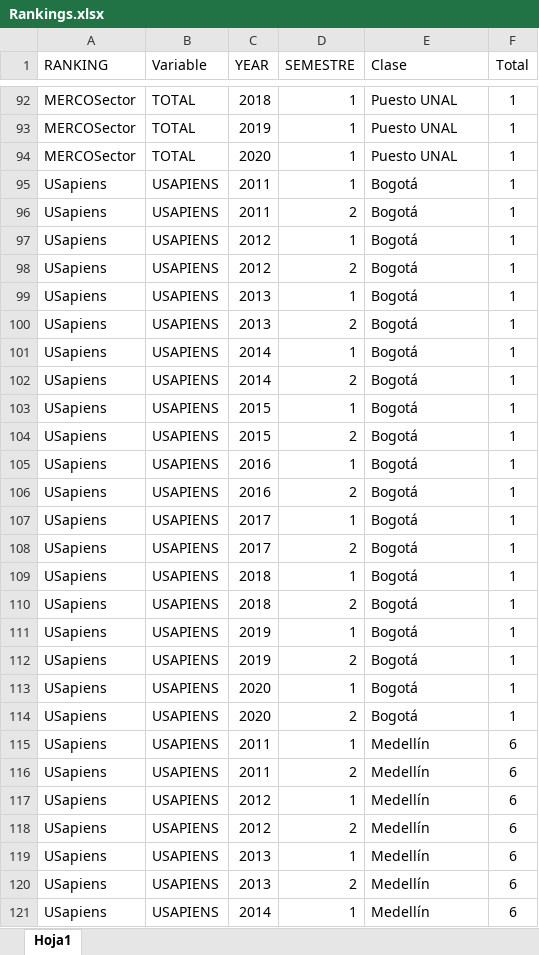
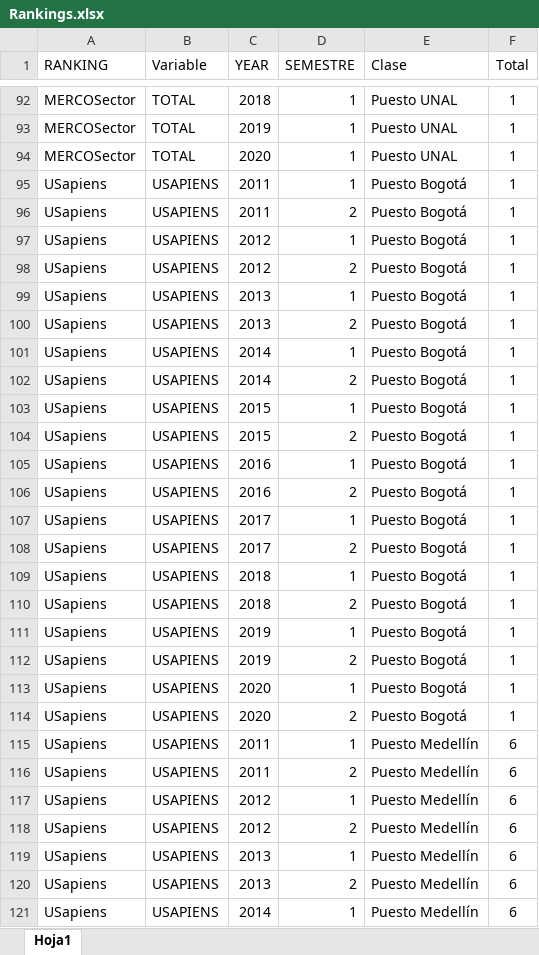
Before and after one commit to estadisticaun/PaginaDNPE, an Excel workbook: Datos/Rankings.xlsx, sheet Hoja1, drawn as a sheet; only a part is shown, gaps mark what is left out; values as stored, in another font and other column widths than the file's, no borders; the diff covers the shown part only; the diff names each change by its address in the sheet, - before the commit and + after, or states it on an @@ line.

```diff
--- a/Datos/Rankings.xlsx (sheet Hoja1)
+++ b/Datos/Rankings.xlsx (sheet Hoja1)
-E95:E114 (Clase): Bogotá
+E95:E114 (Clase): Puesto Bogotá
-E115:E121 (Clase): Medellín
+E115:E121 (Clase): Puesto Medellín
```
Also changed, not shown: 33 edited cells elsewhere in this sheet, 15 other files.
